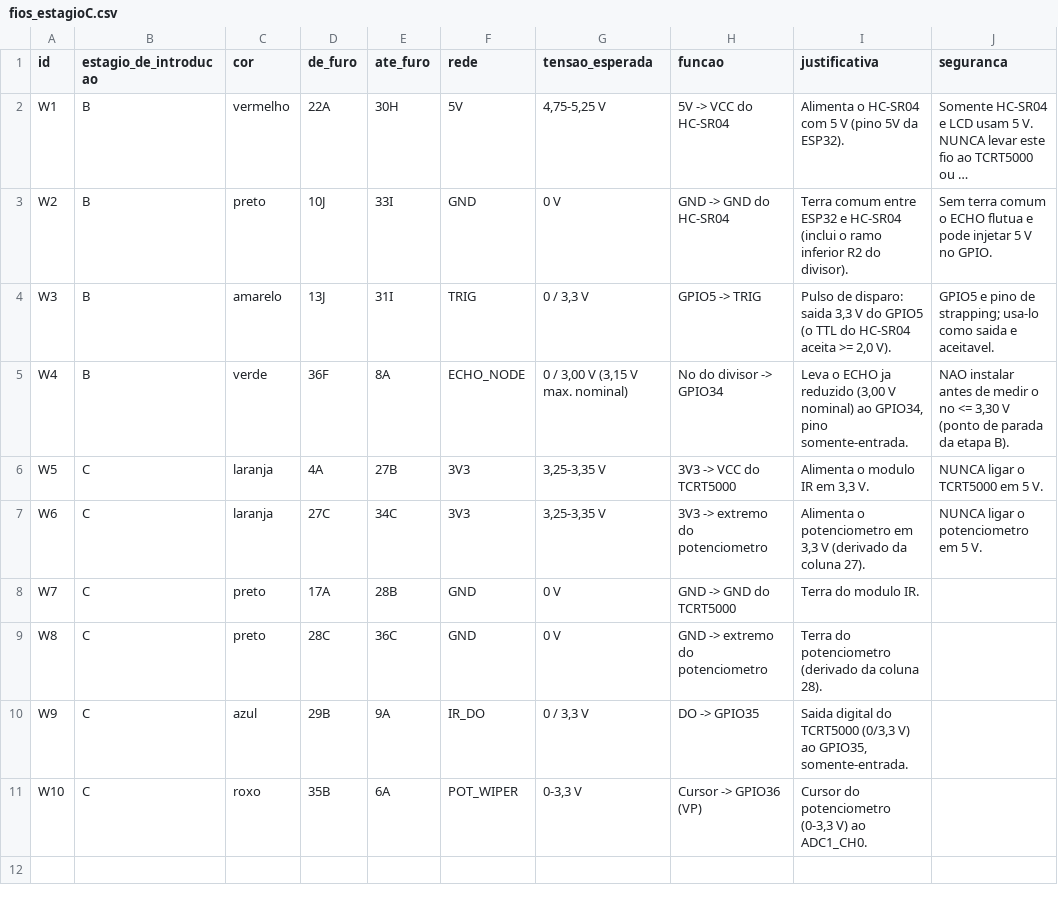
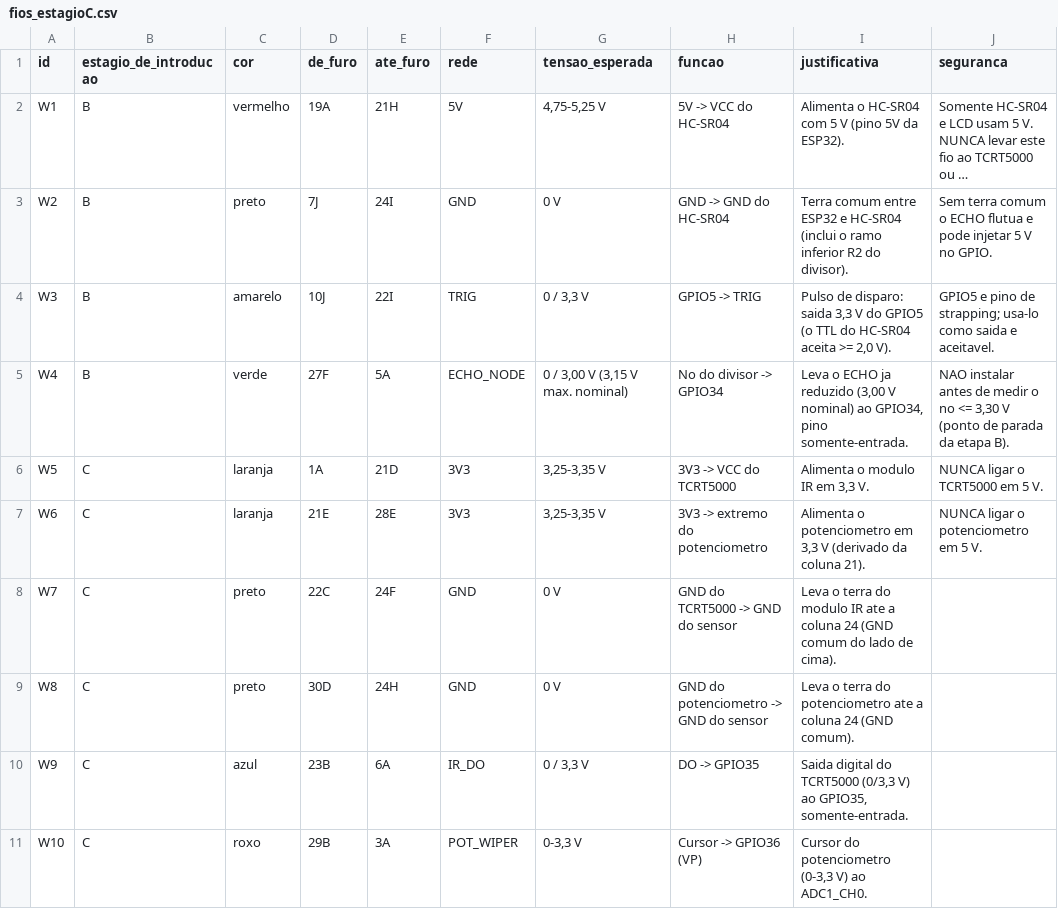
Before and after one commit to jhrvo0/ChickenLittle, a CSV file: hardware/out/fios_estagioC.csv, drawn as a sheet; only a part is shown; long unchanged cells end in …; the diff names each change by its address in the sheet, - before the commit and + after, or states it on an @@ line.

Commit message:
feat(cad): adapta a montagem para meia-protoboard de 30 colunas (A-J x 1-30)
- modelo parametrizado por perfil de protoboard (data/breadboards.json: bb400 ativo, bb830 mantido); geometria conferida contra os barramentos reais do Fritzing (Half_breadboard_v2)
- ESP32 em 1-19, HC-SR04 21-24, divisor R1/R2 em 23-27, TCRT5000 21A-24A, potenciometro 28A-30A; estagios A-C validam com 0 erros
- estagios D (LCD) e E adiados: o LCD nao cabe junto da ESP32 em 30 colunas; layout antigo arquivado em hardware/netlist/archive/
- guia em slides regenerado (24 slides); saidas obsoletas dos estagios D/E removidas
- trilhos de alimentacao nao usados; status continua PENDING_PHYSICAL_VALIDATION

```diff
--- a/hardware/out/fios_estagioC.csv
+++ b/hardware/out/fios_estagioC.csv
-D2 (de_furo): 22A
+D2 (de_furo): 19A
-E2 (ate_furo): 30H
+E2 (ate_furo): 21H
-D3 (de_furo): 10J
+D3 (de_furo): 7J
-E3 (ate_furo): 33I
+E3 (ate_furo): 24I
-D4 (de_furo): 13J
+D4 (de_furo): 10J
-E4 (ate_furo): 31I
+E4 (ate_furo): 22I
-D5 (de_furo): 36F
+D5 (de_furo): 27F
-E5 (ate_furo): 8A
+E5 (ate_furo): 5A
-D6 (de_furo): 4A
+D6 (de_furo): 1A
-E6 (ate_furo): 27B
+E6 (ate_furo): 21D
-D7 (de_furo): 27C
+D7 (de_furo): 21E
-E7 (ate_furo): 34C
+E7 (ate_furo): 28E
-I7 (justificativa): …da coluna 27).
+I7 (justificativa): …da coluna 21).
-D8 (de_furo): 17A
+D8 (de_furo): 22C
-E8 (ate_furo): 28B
+E8 (ate_furo): 24F
-H8 (funcao): GND -> GND do TCRT5000
+H8 (funcao): GND do TCRT5000 -> GND do sensor
-I8 (justificativa): Terra do modulo IR.
+I8 (justificativa): Leva o terra do modulo IR ate a coluna 24 (GND comum do lado de cima).
-D9 (de_furo): 28C
+D9 (de_furo): 30D
-E9 (ate_furo): 36C
+E9 (ate_furo): 24H
-H9 (funcao): GND -> extremo do potenciometro
+H9 (funcao): GND do potenciometro -> GND do sensor
-I9 (justificativa): Terra do potenciometro (derivado da coluna 28).
+I9 (justificativa): Leva o terra do potenciometro ate a coluna 24 (GND comum).
-D10 (de_furo): 29B
+D10 (de_furo): 23B
-E10 (ate_furo): 9A
+E10 (ate_furo): 6A
-D11 (de_furo): 35B
+D11 (de_furo): 29B
-E11 (ate_furo): 6A
+E11 (ate_furo): 3A
```
Also changed, not shown: hardware/out/fios_estagioB.csv, hardware/out/furos_estagioA.csv, 49 other files.
